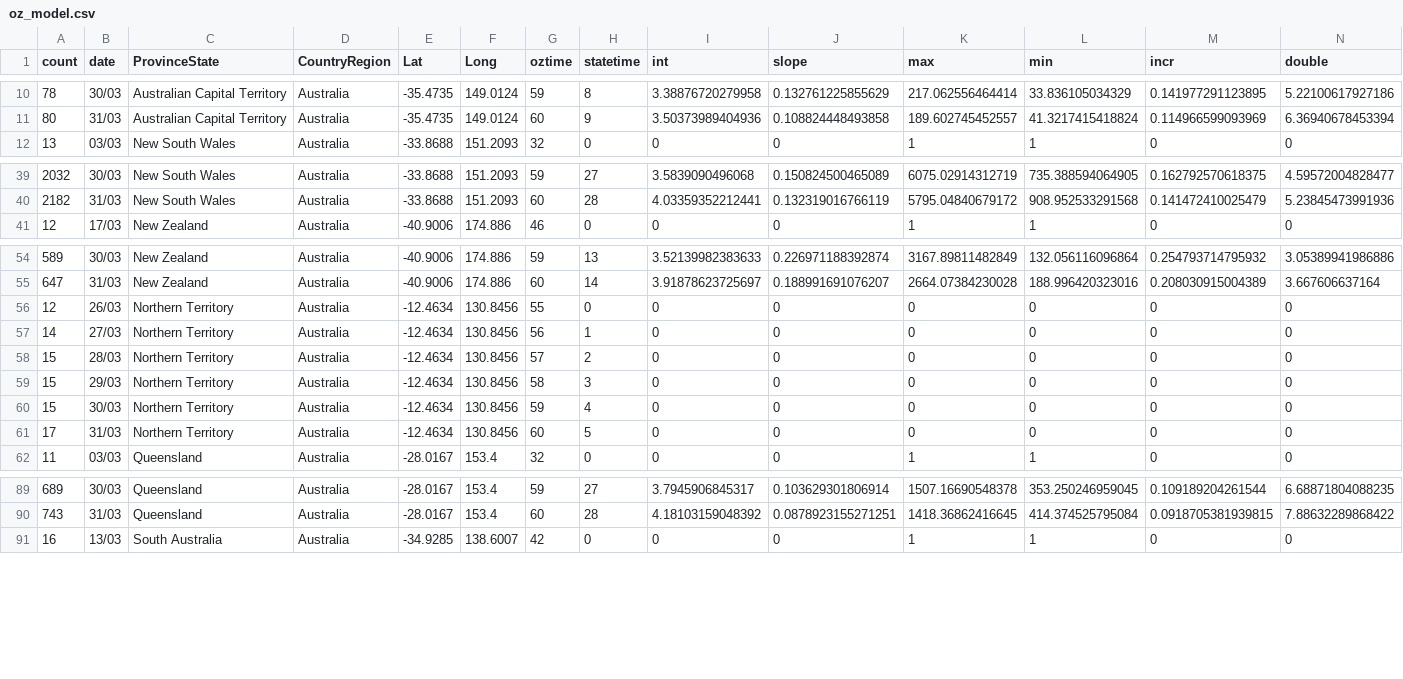
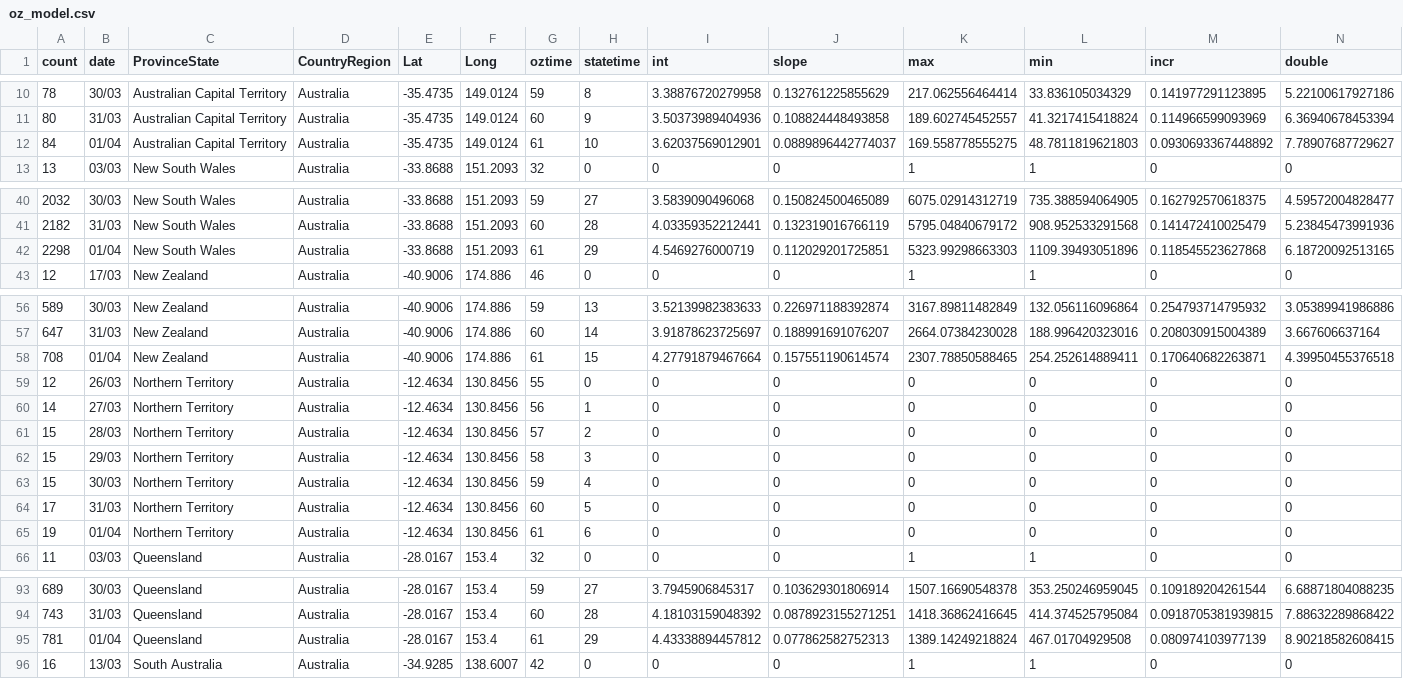
Before and after one commit to TimothyStaples/oz_covid_trajectory, a CSV file: oz_model.csv, drawn as a sheet; only a part is shown, gaps mark what is left out; rows hold the shown columns only; the diff covers the shown part only; the diff names each change by its address in the sheet, - before the commit and + after, or states it on an @@ line.

Commit message:
1st April data update

```diff
--- a/oz_model.csv
+++ b/oz_model.csv
+row 12: 84 | 01/04 | Australian Capital Territory | Australia | -35.4735 | 149.0124 | 61 | 10 | 3.62037569012901 | 0.0889896442774037 | 169.558778555275 | 48.7811819621803 | 0.0930693367448892 | 7.78907687729627
+row 42: 2298 | 01/04 | New South Wales | Australia | -33.8688 | 151.2093 | 61 | 29 | 4.5469276000719 | 0.112029201725851 | 5323.99298663303 | 1109.39493051896 | 0.118545523627868 | 6.18720092513165
+row 58: 708 | 01/04 | New Zealand | Australia | -40.9006 | 174.886 | 61 | 15 | 4.27791879467664 | 0.157551190614574 | 2307.78850588465 | 254.252614889411 | 0.170640682263871 | 4.39950455376518
+row 65: 19 | 01/04 | Northern Territory | Australia | -12.4634 | 130.8456 | 61 | 6 | 0 | 0 | 0 | 0 | 0 | 0
+row 95: 781 | 01/04 | Queensland | Australia | -28.0167 | 153.4 | 61 | 29 | 4.43338894457812 | 0.077862582752313 | 1389.14249218824 | 467.01704929508 | 0.080974103977139 | 8.90218582608415
```
Also changed, not shown: 4 added rows elsewhere in this file, comp_models.csv, comp_slope.csv, 4 other files.
